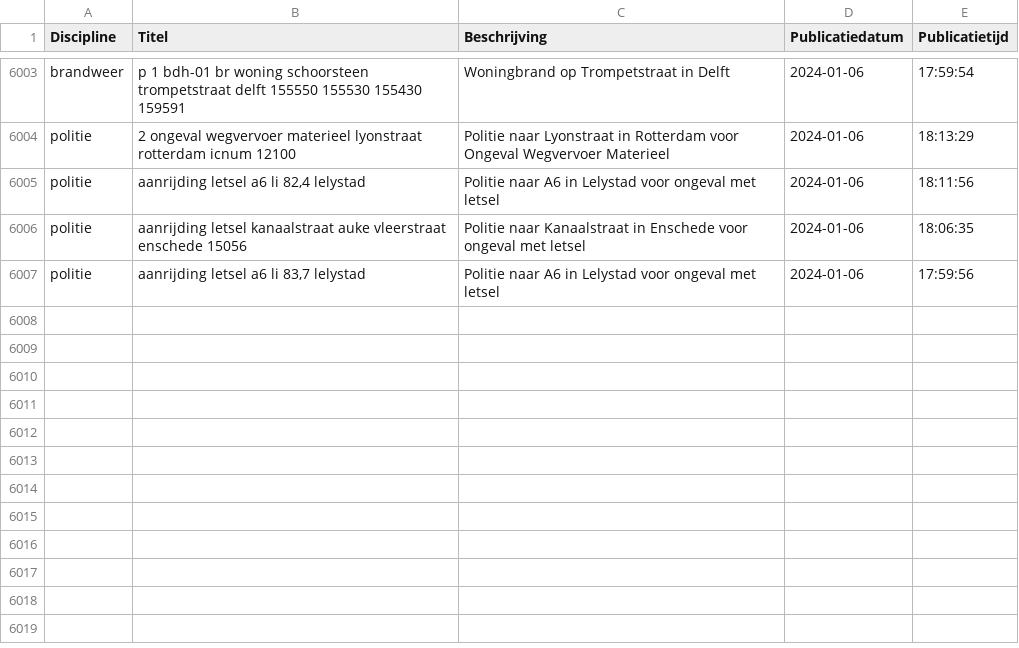
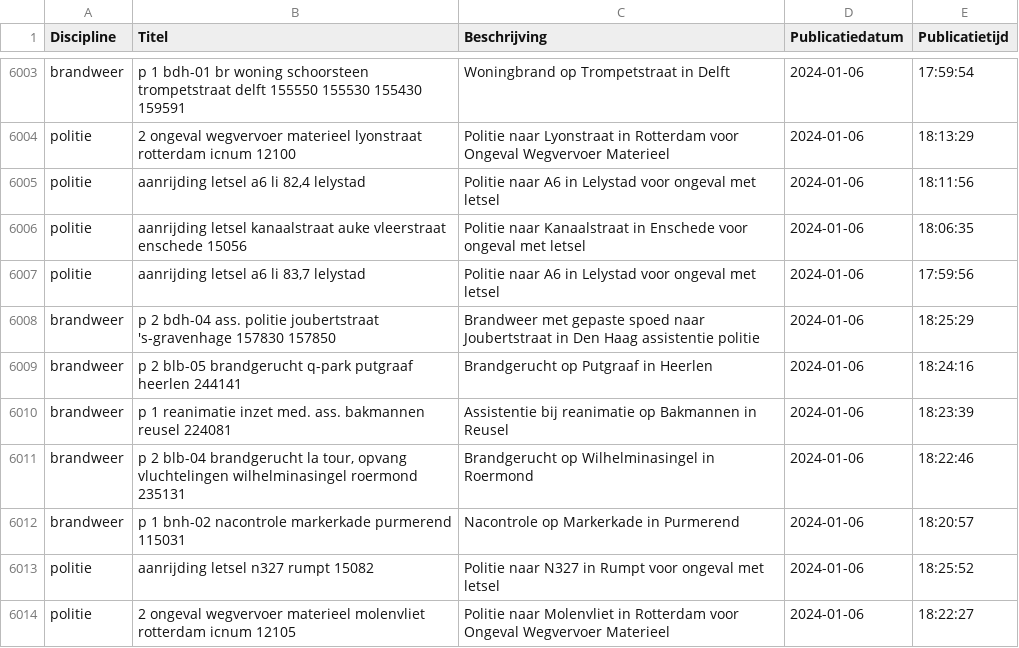
Before and after one commit to maartensiffels/inactief-p2000, a CSV file: data/alarmeringen_2024.csv, drawn as a sheet; only a part is shown, gaps mark what is left out; the diff names each change by its address in the sheet, - before the commit and + after, or states it on an @@ line.

```diff
--- a/data/alarmeringen_2024.csv
+++ b/data/alarmeringen_2024.csv
+row 6008: brandweer | p 2 bdh-04 ass. politie joubertstraat 's-gravenhage 157830 157850 | Brandweer met gepaste spoed naar Joubertstraat in Den Haag assistentie politie | 2024-01-06 | 18:25:29
+row 6009: brandweer | p 2 blb-05 brandgerucht q-park putgraaf heerlen 244141 | Brandgerucht op Putgraaf in Heerlen | 2024-01-06 | 18:24:16
+row 6010: brandweer | p 1 reanimatie inzet med. ass. bakmannen reusel 224081 | Assistentie bij reanimatie op Bakmannen in Reusel | 2024-01-06 | 18:23:39
+row 6011: brandweer | p 2 blb-04 brandgerucht la tour, opvang vluchtelingen wilhelminasingel roermond 235131 | Brandgerucht op Wilhelminasingel in Roermond | 2024-01-06 | 18:22:46
+row 6012: brandweer | p 1 bnh-02 nacontrole markerkade purmerend 115031 | Nacontrole op Markerkade in Purmerend | 2024-01-06 | 18:20:57
+row 6013: politie | aanrijding letsel n327 rumpt 15082 | Politie naar N327 in Rumpt voor ongeval met letsel | 2024-01-06 | 18:25:52
+row 6014: politie | 2 ongeval wegvervoer materieel molenvliet rotterdam icnum 12105 | Politie naar Molenvliet in Rotterdam voor Ongeval Wegvervoer Materieel | 2024-01-06 | 18:22:27
```
Also changed, not shown: 1 other file.
